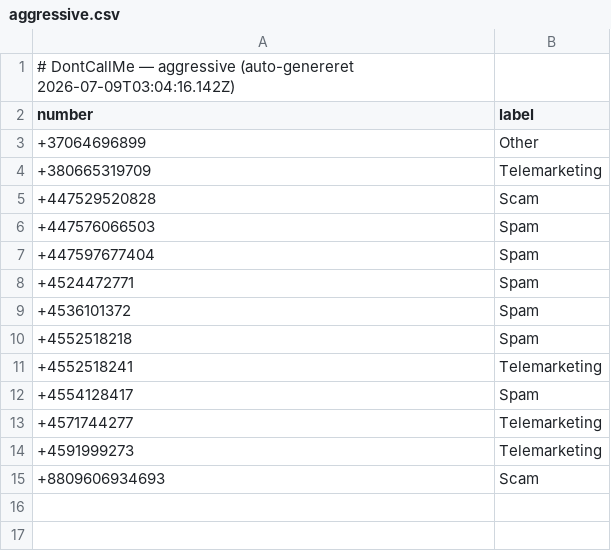
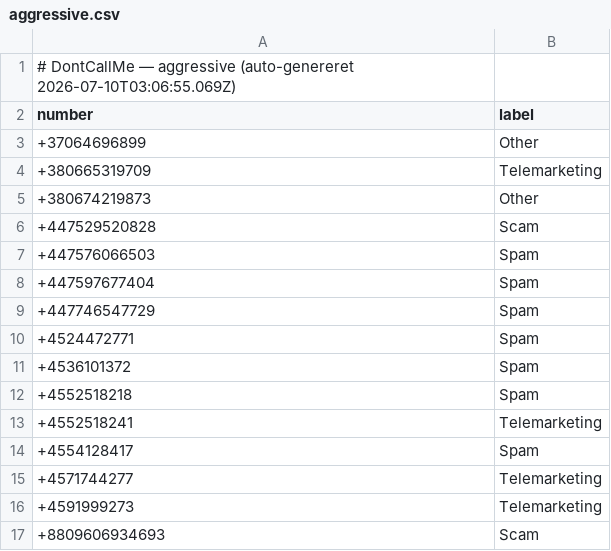
Before and after one commit to ttopholm/dontcallme-list, a CSV file: lists/aggressive.csv, drawn as a sheet.

Commit message:
chore: update lists/aggressive.csv (auto-export)

```diff
--- a/lists/aggressive.csv
+++ b/lists/aggressive.csv
@@ -1,2 +1,2 @@
-# DontCallMe — aggressive (auto-genereret 2026-07-09T03:04:16.142Z)
+# DontCallMe — aggressive (auto-genereret 2026-07-10T03:06:55.069Z)
 number,label
@@ -4,2 +4,3 @@ number,label
 +380665319709,Telemarketing
++380674219873,Other
 +447529520828,Scam
@@ -7,2 +8,3 @@ number,label
 +447597677404,Spam
++447746547729,Spam
 +4524472771,Spam
```
